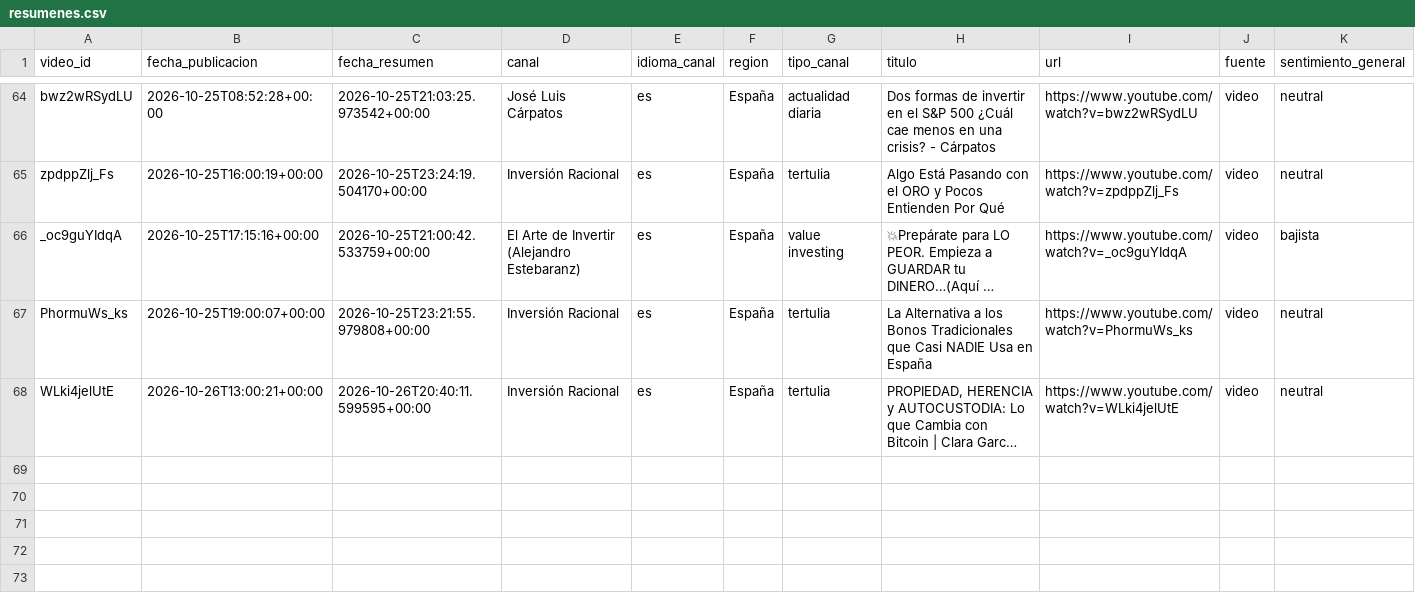
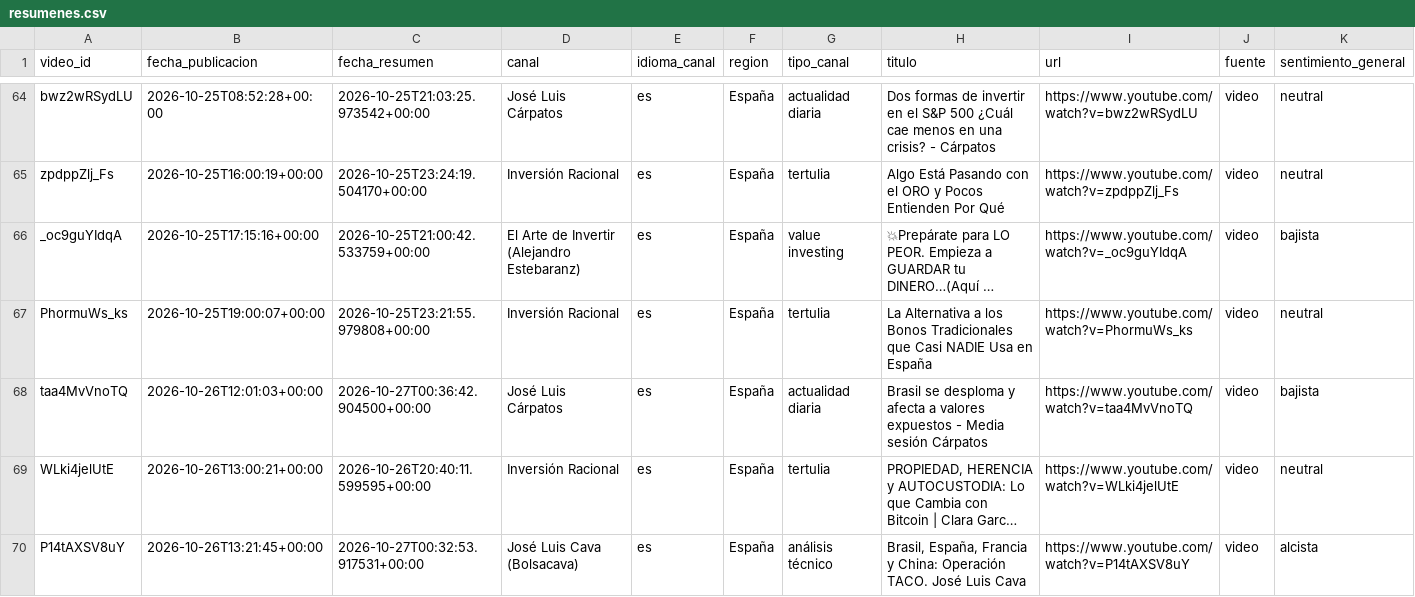
Before and after one commit to jmtroyano/resumenes-youtube, a CSV file: data/resumenes.csv, drawn as a sheet; only a part is shown, gaps mark what is left out; long unchanged cells end in …; rows hold the shown columns only; the diff names each change by its address in the sheet, - before the commit and + after, or states it on an @@ line.

```diff
--- a/data/resumenes.csv
+++ b/data/resumenes.csv
+row 68: taa4MvVnoTQ | 2026-10-26T12:01:03+00:00 | 2026-10-27T00:36:42.904500+00:00 | José Luis Cárpatos | es | España | actualidad diaria | Brasil se desploma y afecta a valores expuestos - Media sesión Cárpatos | https://www.youtube.com/watch?v=taa4MvVnoTQ | video | bajista
+row 70: P14tAXSV8uY | 2026-10-26T13:21:45+00:00 | 2026-10-27T00:32:53.917531+00:00 | José Luis Cava (Bolsacava) | es | España | análisis técnico | Brasil, España, Francia y China: Operación TACO. José Luis Cava | https://www.youtube.com/watch?v=P14tAXSV8uY | video | alcista
```
Also changed, not shown: data/sentimiento_por_tema.csv, 3 other files.
